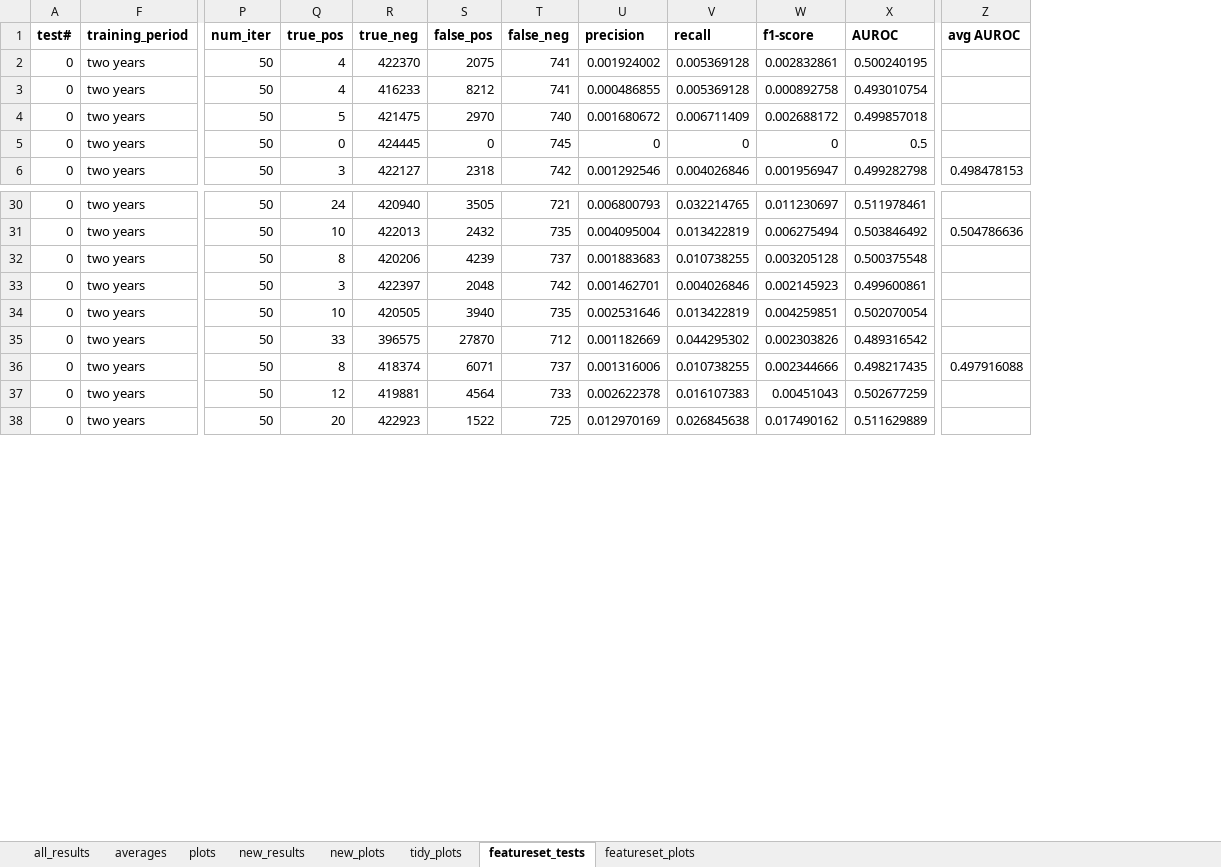
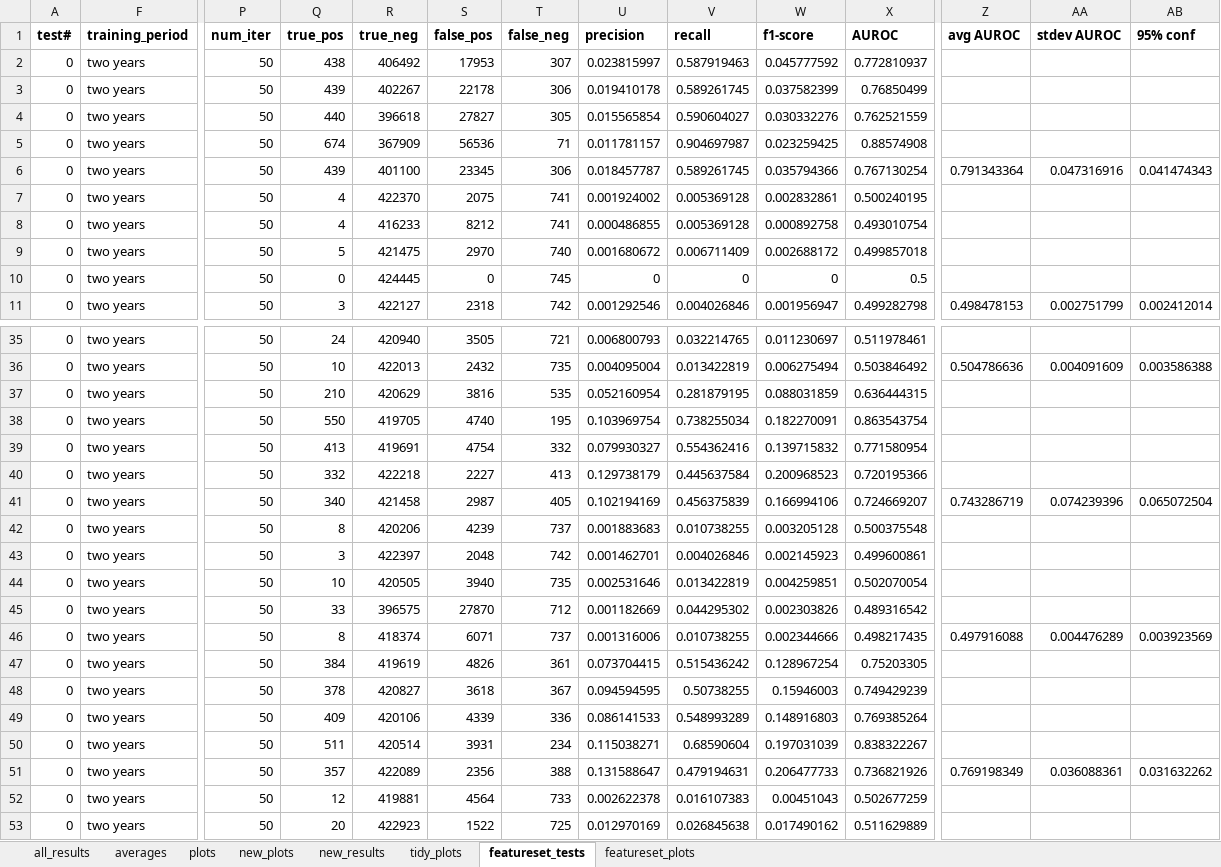
Before and after one commit to rkrohn/libraryadoption, an Excel workbook: all_results_analysis.xlsx, sheet featureset_tests, drawn as a sheet; only a part is shown, gaps mark what is left out; values as stored, in another font and other column widths than the file's, no borders; addresses are those after the commit; rows hold the shown columns only; the diff covers the shown part only; the diff names each change by its address in the sheet, - before the commit and + after, or states it on an @@ line.

Commit message:
updated analysis

```diff
--- a/all_results_analysis.xlsx (sheet featureset_tests)
+++ b/all_results_analysis.xlsx (sheet featureset_tests)
@@ sheet tab order changed: all_results | averages | plots | new_plots | new_results | tidy_plots | featureset_tests | featureset_plots @@
+column AA (stdev AUROC), row 11: 0.002751799; row 36: 0.004091609; row 46: 0.004476289
+column AB (95% conf), row 11: 0.002412014; row 36: 0.003586388; row 46: 0.003923569
+row 2: 0 | two years | 50 | 438 | 406492 | 17953 | 307 | 0.023815997 | 0.587919463 | 0.045777592 | 0.772810937
+row 3: 0 | two years | 50 | 439 | 402267 | 22178 | 306 | 0.019410178 | 0.589261745 | 0.037582399 | 0.76850499
+row 4: 0 | two years | 50 | 440 | 396618 | 27827 | 305 | 0.015565854 | 0.590604027 | 0.030332276 | 0.762521559
+row 5: 0 | two years | 50 | 674 | 367909 | 56536 | 71 | 0.011781157 | 0.904697987 | 0.023259425 | 0.88574908
+row 6: 0 | two years | 50 | 439 | 401100 | 23345 | 306 | 0.018457787 | 0.589261745 | 0.035794366 | 0.767130254 | 0.791343364 | 0.047316916 | 0.041474343
+row 37: 0 | two years | 50 | 210 | 420629 | 3816 | 535 | 0.052160954 | 0.281879195 | 0.088031859 | 0.636444315
+row 38: 0 | two years | 50 | 550 | 419705 | 4740 | 195 | 0.103969754 | 0.738255034 | 0.182270091 | 0.863543754
+row 39: 0 | two years | 50 | 413 | 419691 | 4754 | 332 | 0.079930327 | 0.554362416 | 0.139715832 | 0.771580954
+row 40: 0 | two years | 50 | 332 | 422218 | 2227 | 413 | 0.129738179 | 0.445637584 | 0.200968523 | 0.720195366
+row 41: 0 | two years | 50 | 340 | 421458 | 2987 | 405 | 0.102194169 | 0.456375839 | 0.166994106 | 0.724669207 | 0.743286719 | 0.074239396 | 0.065072504
+row 47: 0 | two years | 50 | 384 | 419619 | 4826 | 361 | 0.073704415 | 0.515436242 | 0.128967254 | 0.75203305
+row 48: 0 | two years | 50 | 378 | 420827 | 3618 | 367 | 0.094594595 | 0.50738255 | 0.15946003 | 0.749429239
+row 49: 0 | two years | 50 | 409 | 420106 | 4339 | 336 | 0.086141533 | 0.548993289 | 0.148916803 | 0.769385264
+row 50: 0 | two years | 50 | 511 | 420514 | 3931 | 234 | 0.115038271 | 0.68590604 | 0.197031039 | 0.838322267
+row 51: 0 | two years | 50 | 357 | 422089 | 2356 | 388 | 0.131588647 | 0.479194631 | 0.206477733 | 0.736821926 | 0.769198349 | 0.036088361 | 0.031632262
```
Also changed, not shown: 25 added rows elsewhere in this sheet, sheet featureset_plots, sheet new_results, sheet tidy_plots, formulas that keep their value, hidden cells, charts or pictures.
